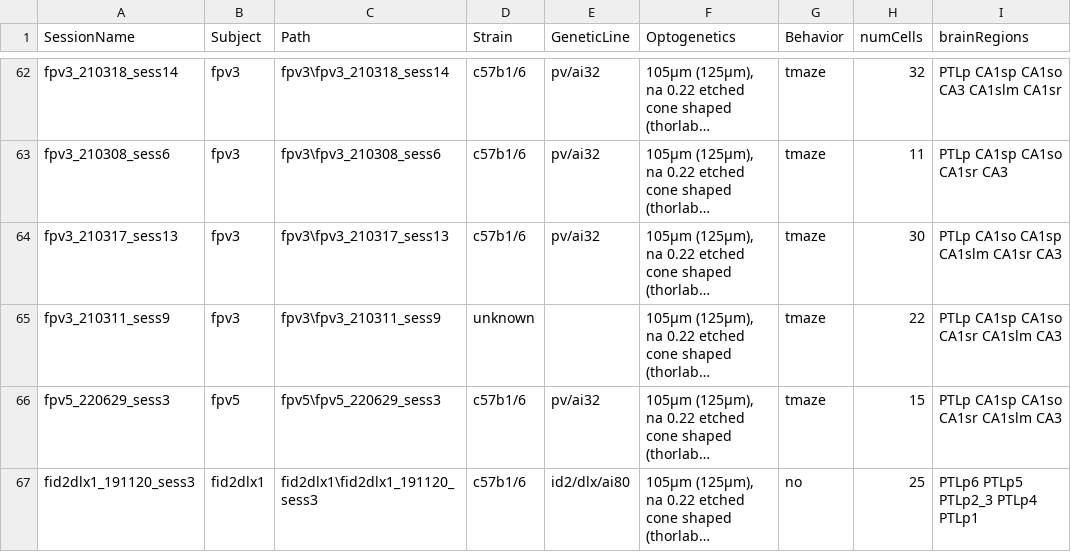
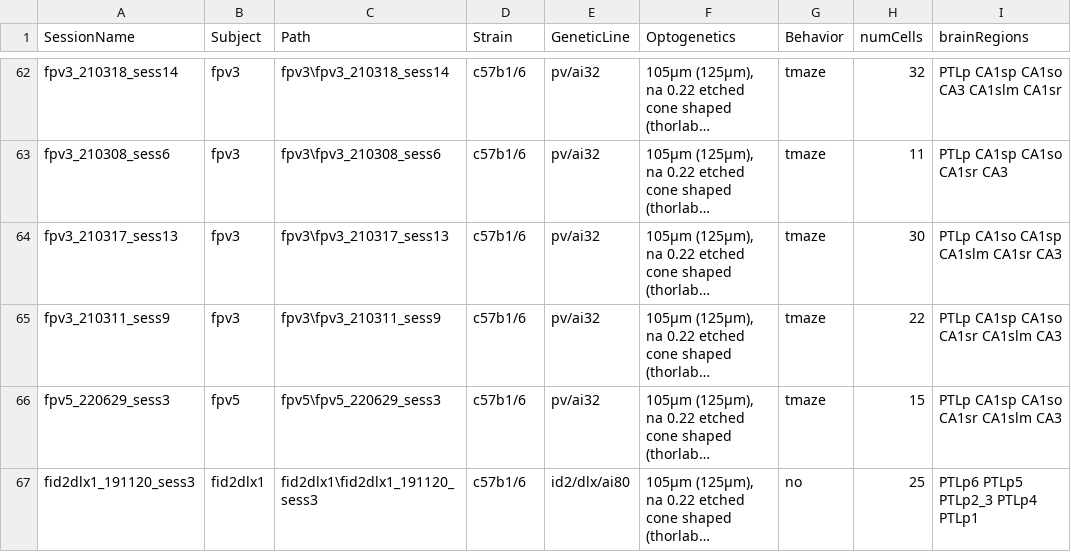
Before and after one commit to valegarman/HippoCookBook, a CSV file: indexedSessions.csv, drawn as a sheet; only a part is shown, gaps mark what is left out; long unchanged cells end in …; the diff names each change by its address in the sheet, - before the commit and + after, or states it on an @@ line.

Commit message:
updating indexedSessions

```diff
--- a/indexedSessions.csv
+++ b/indexedSessions.csv
-D65 (Strain): unknown
+D65 (Strain): c57b1/6
-E65 (GeneticLine): (empty)
+E65 (GeneticLine): pv/ai32
```
